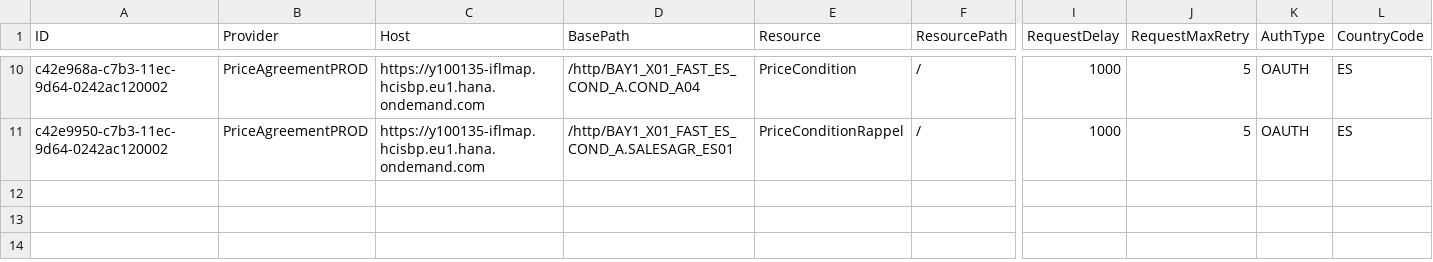
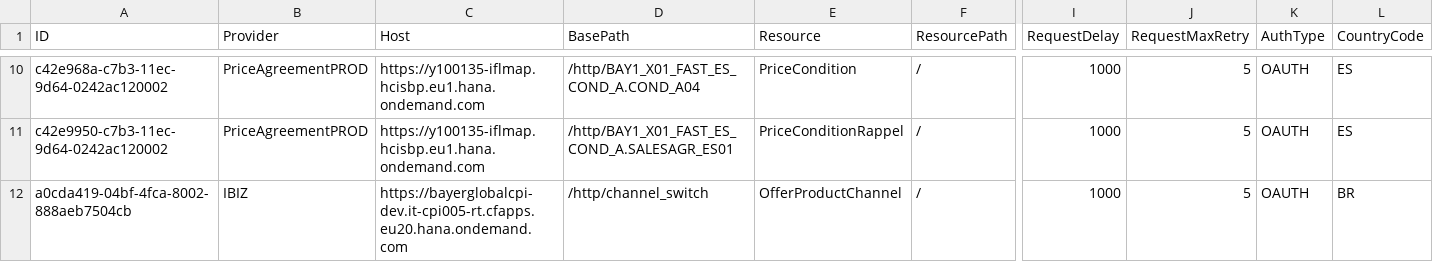
Before and after one commit to mandar-velankar/TNDR_FAST_BACKEND, a CSV file: db/csv/com.bayer.SXTENDER.AdminData-SchedulerApiConfig.csv, drawn as a sheet; only a part is shown, gaps mark what is left out; rows hold the shown columns only; the diff names each change by its address in the sheet, - before the commit and + after, or states it on an @@ line.

```diff
--- a/db/csv/com.bayer.SXTENDER.AdminData-SchedulerApiConfig.csv
+++ b/db/csv/com.bayer.SXTENDER.AdminData-SchedulerApiConfig.csv
+row 12: a0cda419-04bf-4fca-8002-888aeb7504cb | IBIZ | https://bayerglobalcpi-dev.it-cpi005-rt.cfapps.eu20.hana.ondemand.com | /http/channel_switch | OfferProductChannel | / | 1000 | 5 | OAUTH | BR
```
Also changed, not shown: db/csv/com.bayer.SXTENDER.AdminData-SchedulerApiConfigOAuth.csv, 3 other files.
